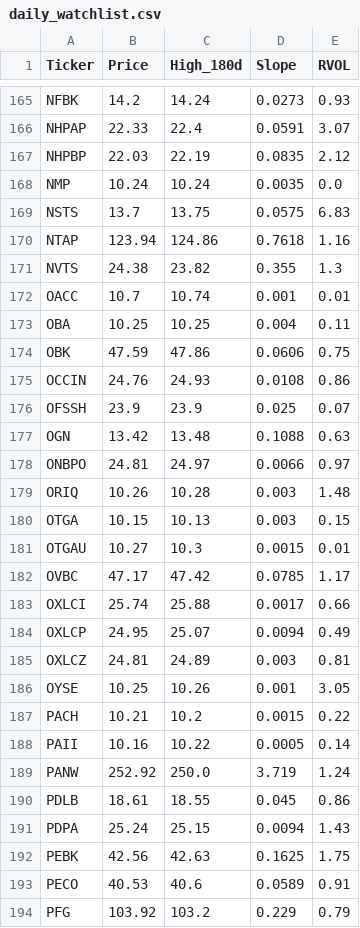
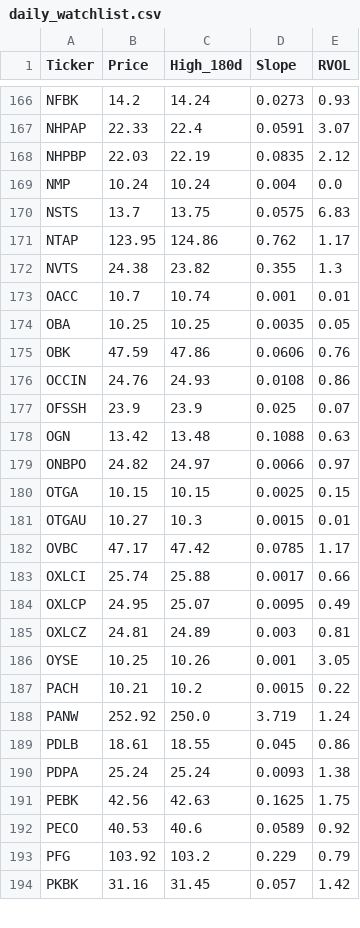
Before and after one commit to akshatsirohiya-arch/my-investment-ai, a CSV file: daily_watchlist.csv, drawn as a sheet; only a part is shown, gaps mark what is left out; the shorter side is filled out with more unchanged rows; the diff covers the shown part only.

```diff
--- a/daily_watchlist.csv
+++ b/daily_watchlist.csv
@@ -167,9 +168,9 @@ NHPAP,22.33,22.4,0.0591,3.07
 NHPBP,22.03,22.19,0.0835,2.12
-NMP,10.24,10.24,0.0035,0.0
+NMP,10.24,10.24,0.004,0.0
 NSTS,13.7,13.75,0.0575,6.83
-NTAP,123.94,124.86,0.7618,1.16
+NTAP,123.95,124.86,0.762,1.17
 NVTS,24.38,23.82,0.355,1.3
 OACC,10.7,10.74,0.001,0.01
-OBA,10.25,10.25,0.004,0.11
-OBK,47.59,47.86,0.0606,0.75
+OBA,10.25,10.25,0.0035,0.05
+OBK,47.59,47.86,0.0606,0.76
 OCCIN,24.76,24.93,0.0108,0.86
@@ -177,5 +178,4 @@ OFSSH,23.9,23.9,0.025,0.07
 OGN,13.42,13.48,0.1088,0.63
-ONBPO,24.81,24.97,0.0066,0.97
-ORIQ,10.26,10.28,0.003,1.48
-OTGA,10.15,10.13,0.003,0.15
+ONBPO,24.82,24.97,0.0066,0.97
+OTGA,10.15,10.15,0.0025,0.15
 OTGAU,10.27,10.3,0.0015,0.01
@@ -183,3 +183,3 @@ OVBC,47.17,47.42,0.0785,1.17
 OXLCI,25.74,25.88,0.0017,0.66
-OXLCP,24.95,25.07,0.0094,0.49
+OXLCP,24.95,25.07,0.0095,0.49
 OXLCZ,24.81,24.89,0.003,0.81
@@ -187,8 +187,7 @@ OYSE,10.25,10.26,0.001,3.05
 PACH,10.21,10.2,0.0015,0.22
-PAII,10.16,10.22,0.0005,0.14
 PANW,252.92,250.0,3.719,1.24
 PDLB,18.61,18.55,0.045,0.86
-PDPA,25.24,25.15,0.0094,1.43
+PDPA,25.24,25.24,0.0093,1.38
 PEBK,42.56,42.63,0.1625,1.75
-PECO,40.53,40.6,0.0589,0.91
+PECO,40.53,40.6,0.0589,0.92
 PFG,103.92,103.2,0.229,0.79
```
Also changed, not shown: 6 added rows, 4 removed rows and 99 edited cells elsewhere in this file.
